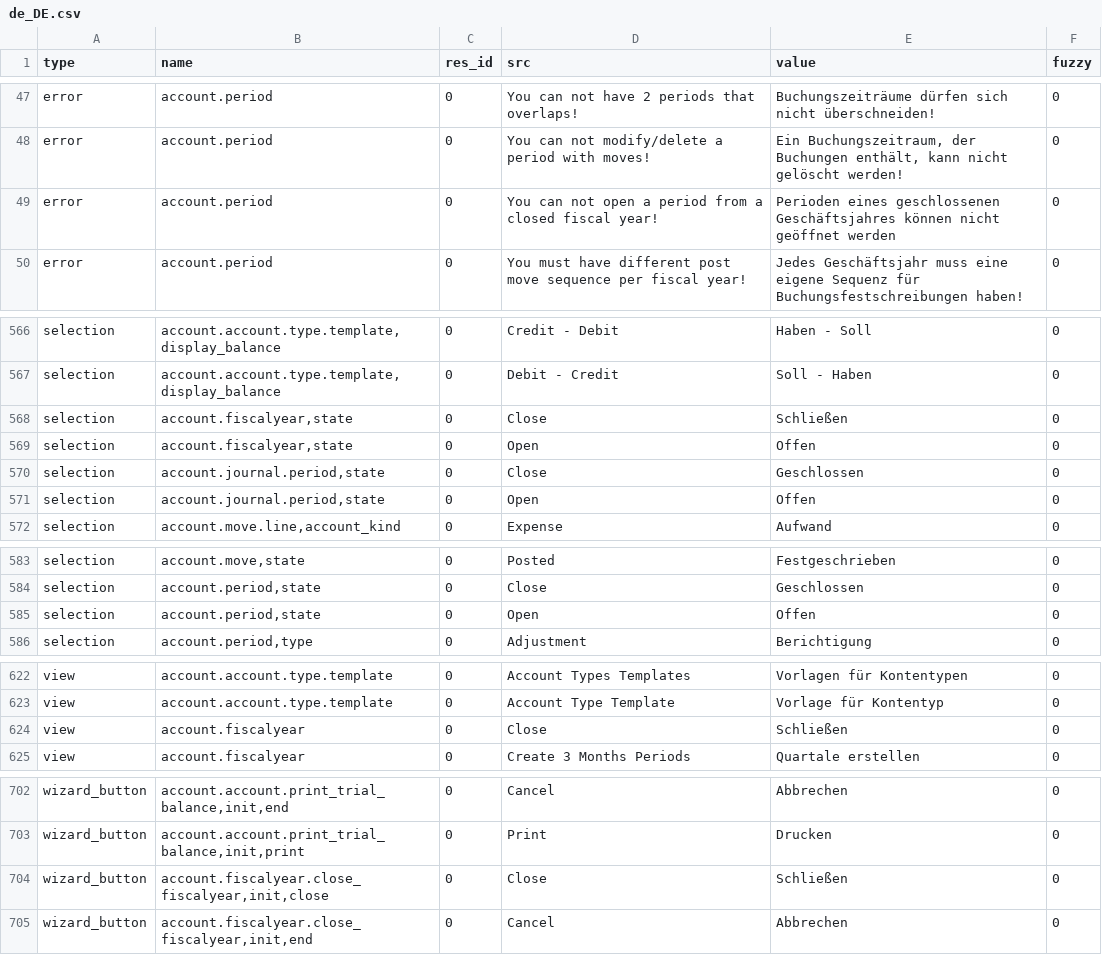
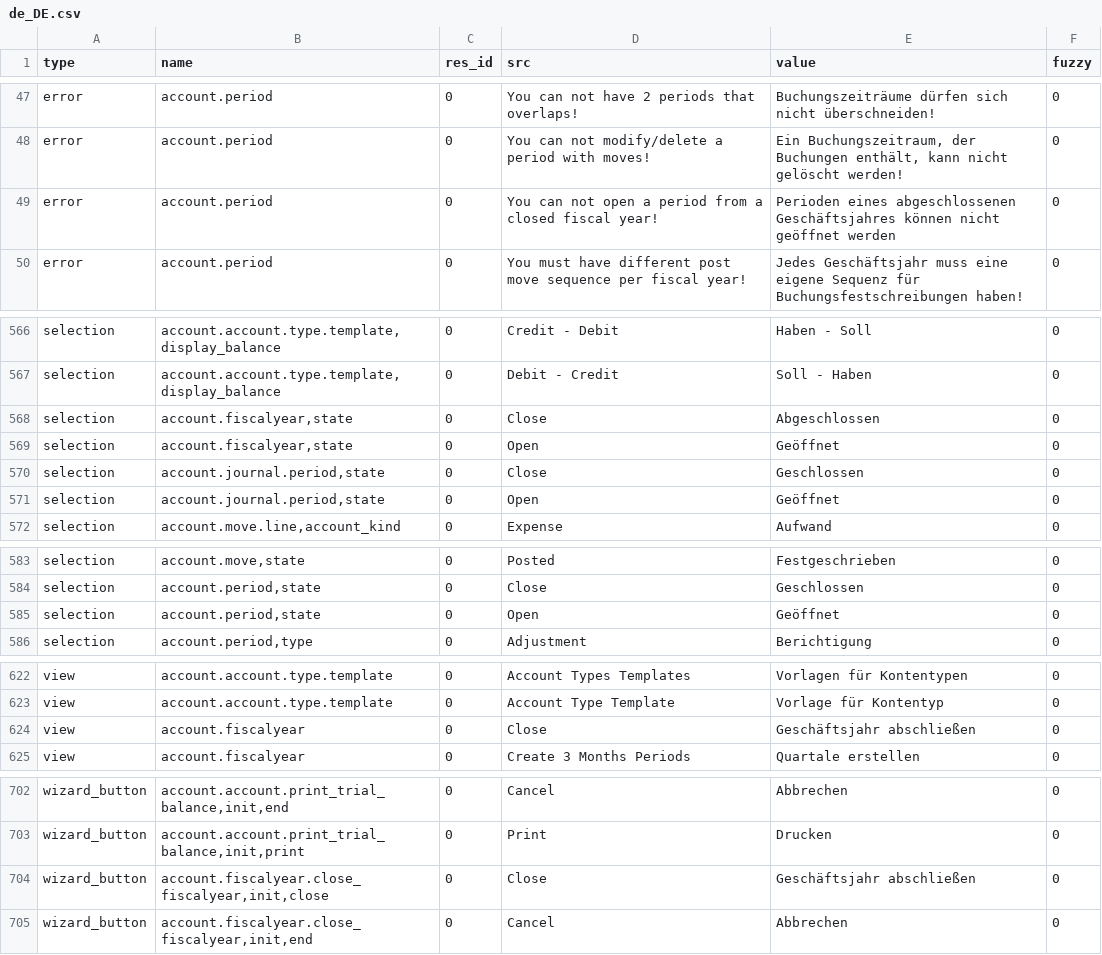
Before and after one commit to coopengo/account, a CSV file: de_DE.csv, drawn as a sheet; only a part is shown, gaps mark what is left out.

Commit message:
updated translation for de_DE

```diff
--- a/de_DE.csv
+++ b/de_DE.csv
@@ -61,3 +61,3 @@ error,account.period,0,You can not have 2 periods that overlaps!,Buchungszeiträ
 error,account.period,0,You can not modify/delete a period with moves!,"Ein Buchungszeitraum, der Buchungen enthält, kann nicht gelöscht werden!",0
-error,account.period,0,You can not open a period from a closed fiscal year!,Perioden eines geschlossenen Geschäftsjahres können nicht geöffnet werden,0
+error,account.period,0,You can not open a period from a closed fiscal year!,Perioden eines abgeschlossenen Geschäftsjahres können nicht geöffnet werden,0
 error,account.period,0,You must have different post move sequence per fiscal year!,Jedes Geschäftsjahr muss eine eigene Sequenz für Buchungsfestschreibungen haben!,0
@@ -594,6 +594,6 @@ selection,"account.account.type.template,display_balance",0,Credit - Debit,Haben
 selection,"account.account.type.template,display_balance",0,Debit - Credit,Soll - Haben,0
-selection,"account.fiscalyear,state",0,Close,Schließen,0
-selection,"account.fiscalyear,state",0,Open,Offen,0
+selection,"account.fiscalyear,state",0,Close,Abgeschlossen,0
+selection,"account.fiscalyear,state",0,Open,Geöffnet,0
 selection,"account.journal.period,state",0,Close,Geschlossen,0
-selection,"account.journal.period,state",0,Open,Offen,0
+selection,"account.journal.period,state",0,Open,Geöffnet,0
 selection,"account.move.line,account_kind",0,Expense,Aufwand,0
@@ -611,3 +611,3 @@ selection,"account.move,state",0,Posted,Festgeschrieben,0
 selection,"account.period,state",0,Close,Geschlossen,0
-selection,"account.period,state",0,Open,Offen,0
+selection,"account.period,state",0,Open,Geöffnet,0
 selection,"account.period,type",0,Adjustment,Berichtigung,0
@@ -650,3 +650,3 @@ view,account.account.type.template,0,Account Types Templates,Vorlagen für Konte
 view,account.account.type.template,0,Account Type Template,Vorlage für Kontentyp,0
-view,account.fiscalyear,0,Close,Schließen,0
+view,account.fiscalyear,0,Close,Geschäftsjahr abschließen,0
 view,account.fiscalyear,0,Create 3 Months Periods,Quartale erstellen,0
@@ -730,3 +730,3 @@ wizard_button,"account.account.print_trial_balance,init,end",0,Cancel,Abbrechen,
 wizard_button,"account.account.print_trial_balance,init,print",0,Print,Drucken,0
-wizard_button,"account.fiscalyear.close_fiscalyear,init,close",0,Close,Schließen,0
+wizard_button,"account.fiscalyear.close_fiscalyear,init,close",0,Close,Geschäftsjahr abschließen,0
 wizard_button,"account.fiscalyear.close_fiscalyear,init,end",0,Cancel,Abbrechen,0
```
